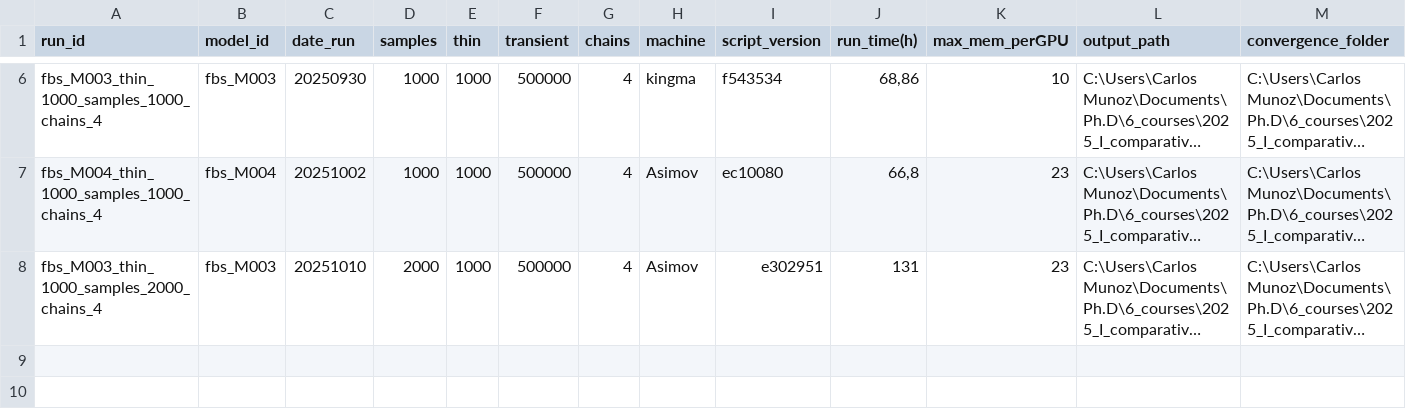
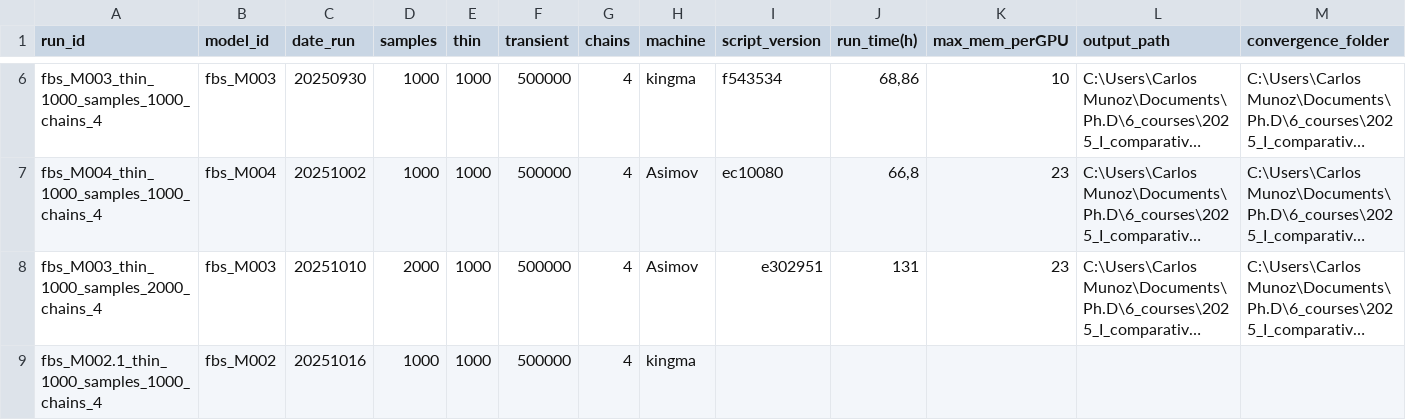
Before and after one commit to cmunozr/2025_I_comparative_metrics, a CSV file: experiments_log/run_log.csv, drawn as a sheet; only a part is shown, gaps mark what is left out; long unchanged cells end in …; rows hold the shown columns only; the diff names each change by its address in the sheet, - before the commit and + after, or states it on an @@ line.

Commit message:
feat: model fbs_M002.1 created

```diff
--- a/experiments_log/run_log.csv
+++ b/experiments_log/run_log.csv
+row 9: fbs_M002.1_thin_1000_samples_1000_chains_4 | fbs_M002 | 20251016 | 1000 | 1000 | 500000 | 4 | kingma
```
Also changed, not shown: 3 other files.
